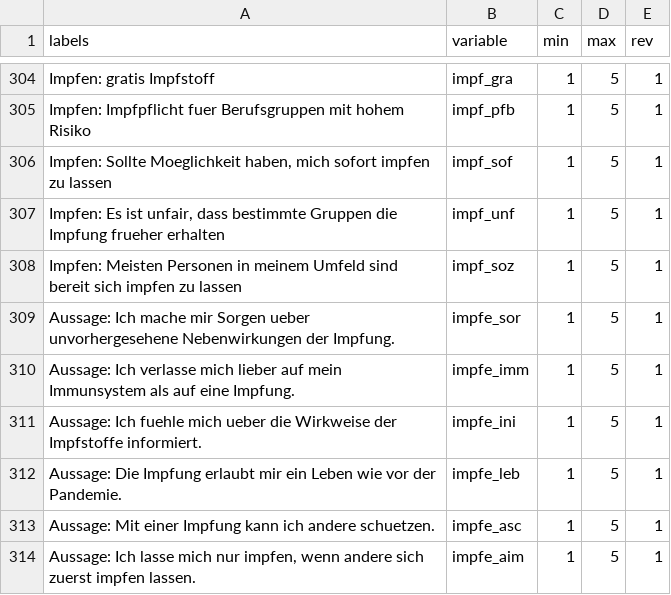
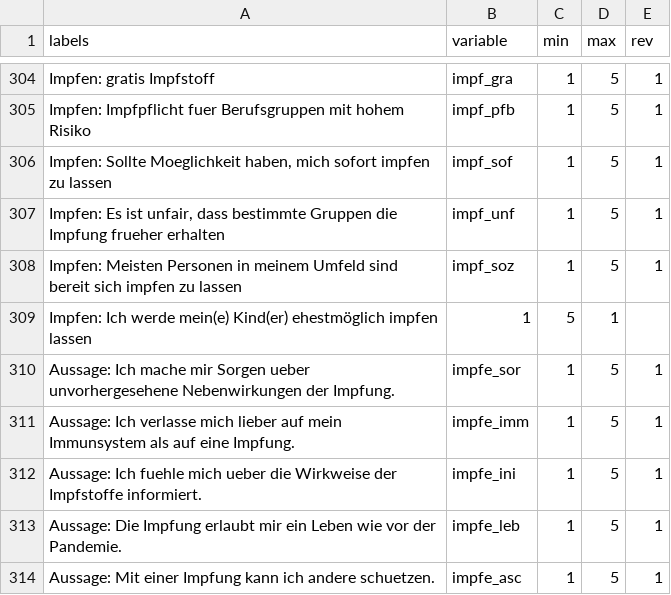
Before and after one commit to fabiankal/woco, a CSV file: output/tables/varlabels_rev.csv, drawn as a sheet; only a part is shown, gaps mark what is left out; the shorter side is filled out with more unchanged rows; the diff names each change by its address in the sheet, - before the commit and + after, or states it on an @@ line.

```diff
--- a/output/tables/varlabels_rev.csv
+++ b/output/tables/varlabels_rev.csv
+row 309: Impfen: Ich werde mein(e) Kind(er) ehestmöglich impfen lassen | 1 | 5 | 1
```
Also changed, not shown: output/tables/varlabels_rev_2.csv, 3 other files.
